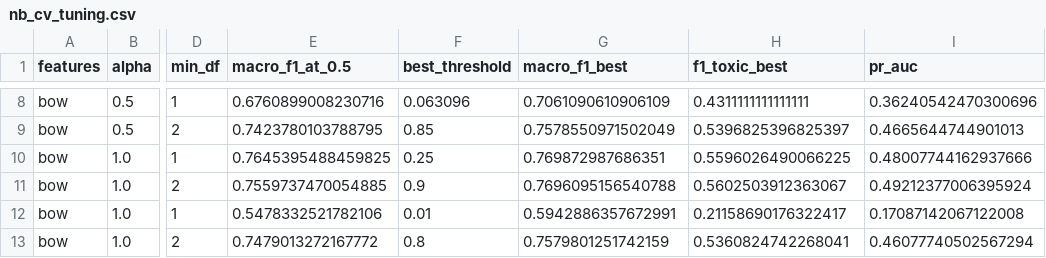
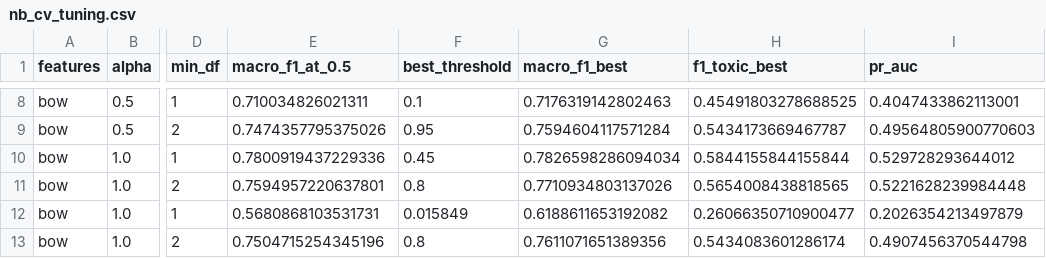
Before and after one commit to KTD1108/BTL_NLP_DMX_ToxicClassification, a CSV file: results/nb_cv_tuning.csv, drawn as a sheet; only a part is shown, gaps mark what is left out; the diff covers the shown part only; the diff names each change by its address in the sheet, - before the commit and + after, or states it on an @@ line.

```diff
--- a/results/nb_cv_tuning.csv
+++ b/results/nb_cv_tuning.csv
-E8 (macro_f1_at_0.5): 0.6760899008230716
+E8 (macro_f1_at_0.5): 0.710034826021311
-F8 (best_threshold): 0.063096
+F8 (best_threshold): 0.1
-G8 (macro_f1_best): 0.7061090610906109
+G8 (macro_f1_best): 0.7176319142802463
-H8 (f1_toxic_best): 0.4311111111111111
+H8 (f1_toxic_best): 0.45491803278688525
-I8 (pr_auc): 0.36240542470300696
+I8 (pr_auc): 0.4047433862113001
-E9 (macro_f1_at_0.5): 0.7423780103788795
+E9 (macro_f1_at_0.5): 0.7474357795375026
-F9 (best_threshold): 0.85
+F9 (best_threshold): 0.95
-G9 (macro_f1_best): 0.7578550971502049
+G9 (macro_f1_best): 0.7594604117571284
-H9 (f1_toxic_best): 0.5396825396825397
+H9 (f1_toxic_best): 0.5434173669467787
-I9 (pr_auc): 0.4665644744901013
+I9 (pr_auc): 0.49564805900770603
-E10 (macro_f1_at_0.5): 0.7645395488459825
+E10 (macro_f1_at_0.5): 0.7800919437229336
-F10 (best_threshold): 0.25
+F10 (best_threshold): 0.45
-G10 (macro_f1_best): 0.769872987686351
+G10 (macro_f1_best): 0.7826598286094034
-H10 (f1_toxic_best): 0.5596026490066225
+H10 (f1_toxic_best): 0.5844155844155844
-I10 (pr_auc): 0.48007744162937666
+I10 (pr_auc): 0.529728293644012
-E11 (macro_f1_at_0.5): 0.7559737470054885
+E11 (macro_f1_at_0.5): 0.7594957220637801
-F11 (best_threshold): 0.9
+F11 (best_threshold): 0.8
-G11 (macro_f1_best): 0.7696095156540788
+G11 (macro_f1_best): 0.7710934803137026
-H11 (f1_toxic_best): 0.5602503912363067
+H11 (f1_toxic_best): 0.5654008438818565
-I11 (pr_auc): 0.49212377006395924
+I11 (pr_auc): 0.5221628239984448
-E12 (macro_f1_at_0.5): 0.5478332521782106
+E12 (macro_f1_at_0.5): 0.5680868103531731
-F12 (best_threshold): 0.01
+F12 (best_threshold): 0.015849
-G12 (macro_f1_best): 0.5942886357672991
+G12 (macro_f1_best): 0.6188611653192082
-H12 (f1_toxic_best): 0.21158690176322417
+H12 (f1_toxic_best): 0.26066350710900477
-I12 (pr_auc): 0.17087142067122008
+I12 (pr_auc): 0.2026354213497879
-E13 (macro_f1_at_0.5): 0.7479013272167772
+E13 (macro_f1_at_0.5): 0.7504715254345196
-G13 (macro_f1_best): 0.7579801251742159
+G13 (macro_f1_best): 0.7611071651389356
-H13 (f1_toxic_best): 0.5360824742268041
+H13 (f1_toxic_best): 0.5434083601286174
-I13 (pr_auc): 0.46077740502567294
+I13 (pr_auc): 0.4907456370544798
```
Also changed, not shown: 82 edited cells elsewhere in this file, data/val.csv, results/nb_metrics.csv, 8 other files.
